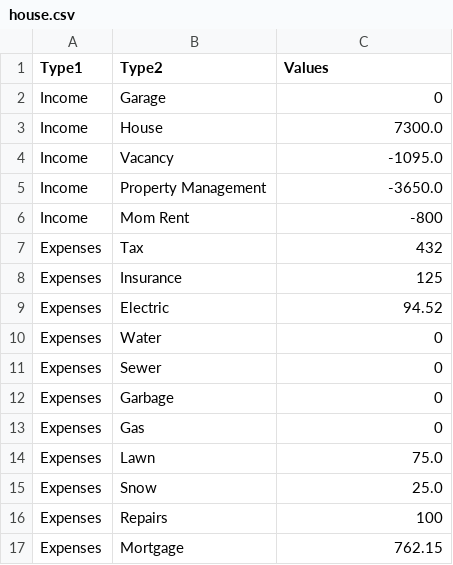
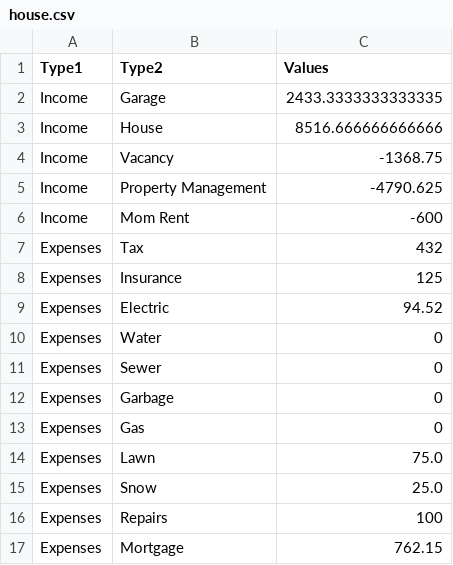
Before and after one commit to geofflangenderfer/mom, a CSV file: house.csv, drawn as a sheet.

```diff
--- a/house.csv
+++ b/house.csv
@@ -1,7 +1,7 @@
 Type1,Type2,Values
-Income,Garage,0
-Income,House,7300.0
-Income,Vacancy,-1095.0
-Income,Property Management,-3650.0
-Income,Mom Rent,-800
+Income,Garage,2433.3333333333335
+Income,House,8516.666666666666
+Income,Vacancy,-1368.75
+Income,Property Management,-4790.625
+Income,Mom Rent,-600
 Expenses,Tax,432
```
Also changed, not shown: 13 other files.
